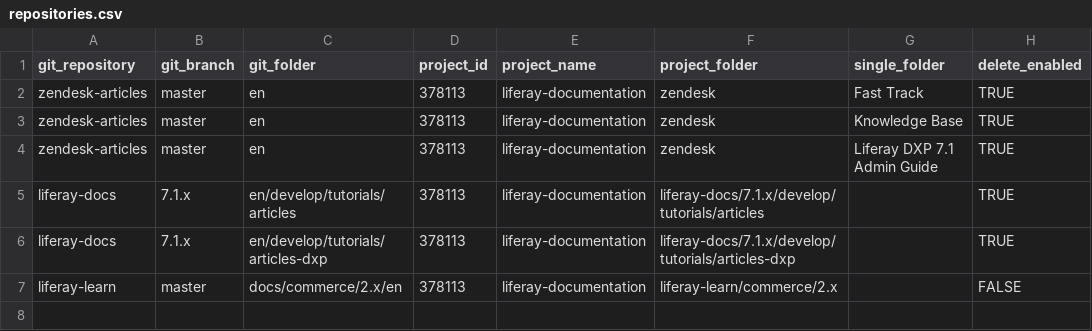
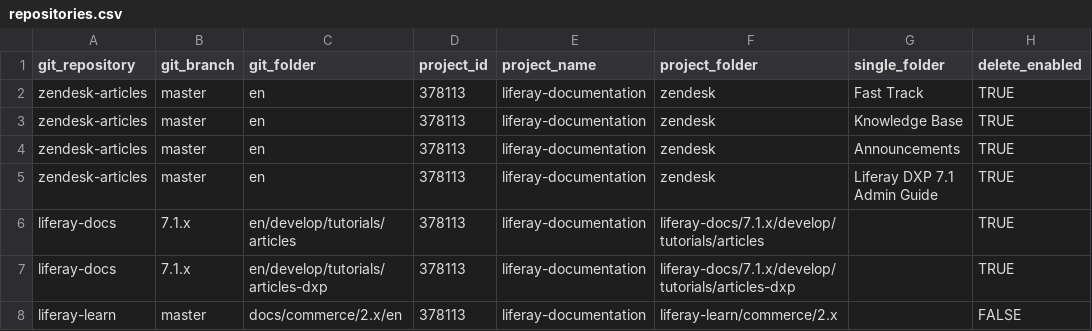
Before and after one commit to holatuwol/github-crowdin-crontab, a CSV file: repositories.csv, drawn as a sheet.

```diff
--- a/repositories.csv
+++ b/repositories.csv
@@ -3,2 +3,3 @@ zendesk-articles,master,en,378113,liferay-documentation,zendesk,Fast Track,TRUE
 zendesk-articles,master,en,378113,liferay-documentation,zendesk,Knowledge Base,TRUE
+zendesk-articles,master,en,378113,liferay-documentation,zendesk,Announcements,TRUE
 zendesk-articles,master,en,378113,liferay-documentation,zendesk,Liferay DXP 7.1 Admin Guide,TRUE
```
Also changed, not shown: 3 other files.
